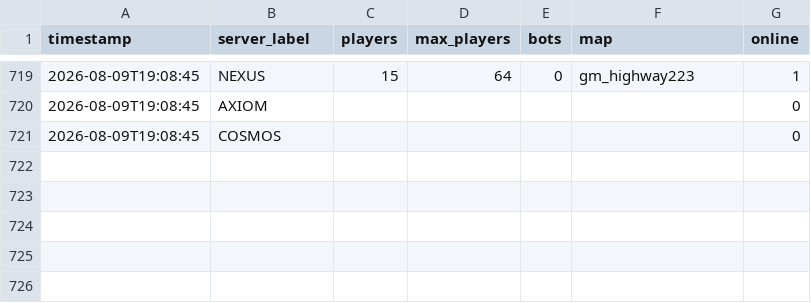
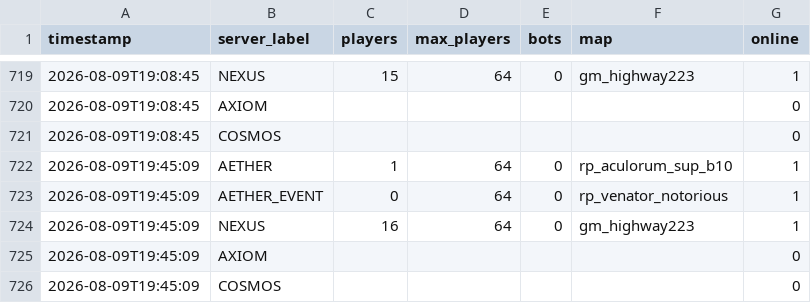
Before and after one commit to Fertouillle/gmod-monitor, a CSV file: stats.csv, drawn as a sheet; only a part is shown, gaps mark what is left out.

```diff
--- a/stats.csv
+++ b/stats.csv
@@ -721 +721,6 @@ timestamp,server_label,players,max_players,bots,map,online
 2026-08-09T19:08:45,COSMOS,,,,,0
+2026-08-09T19:45:09,AETHER,1,64,0,rp_aculorum_sup_b10,1
+2026-08-09T19:45:09,AETHER_EVENT,0,64,0,rp_venator_notorious,1
+2026-08-09T19:45:09,NEXUS,16,64,0,gm_highway223,1
+2026-08-09T19:45:09,AXIOM,,,,,0
+2026-08-09T19:45:09,COSMOS,,,,,0
```
